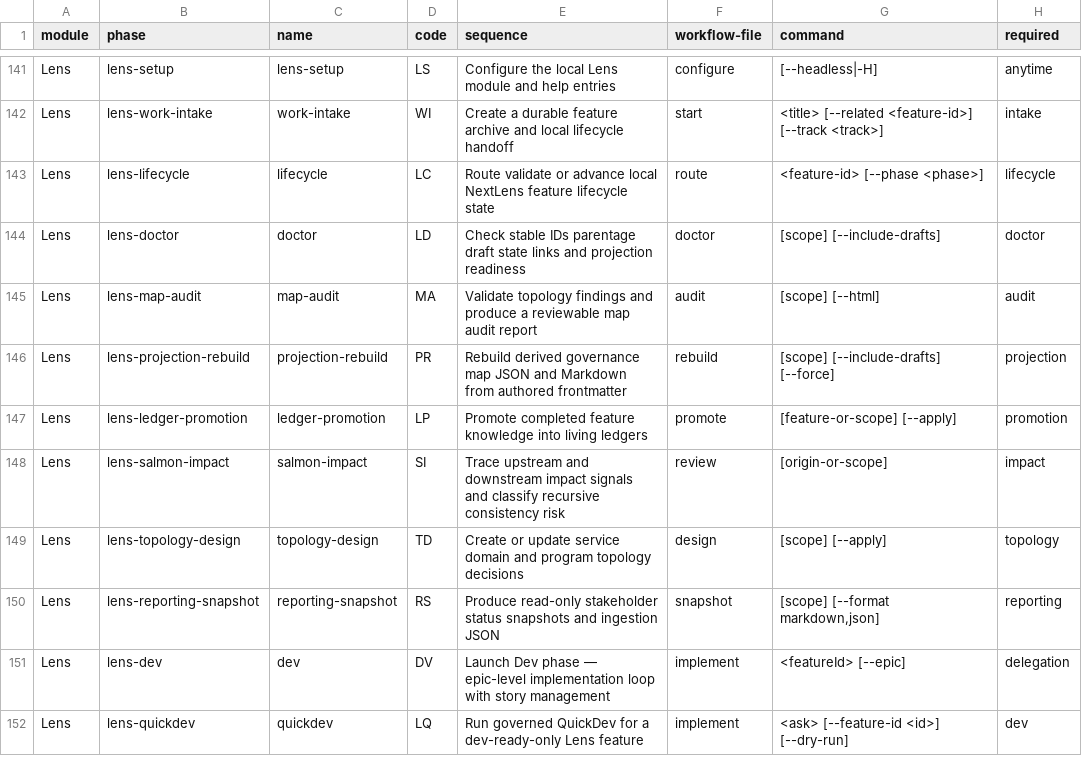
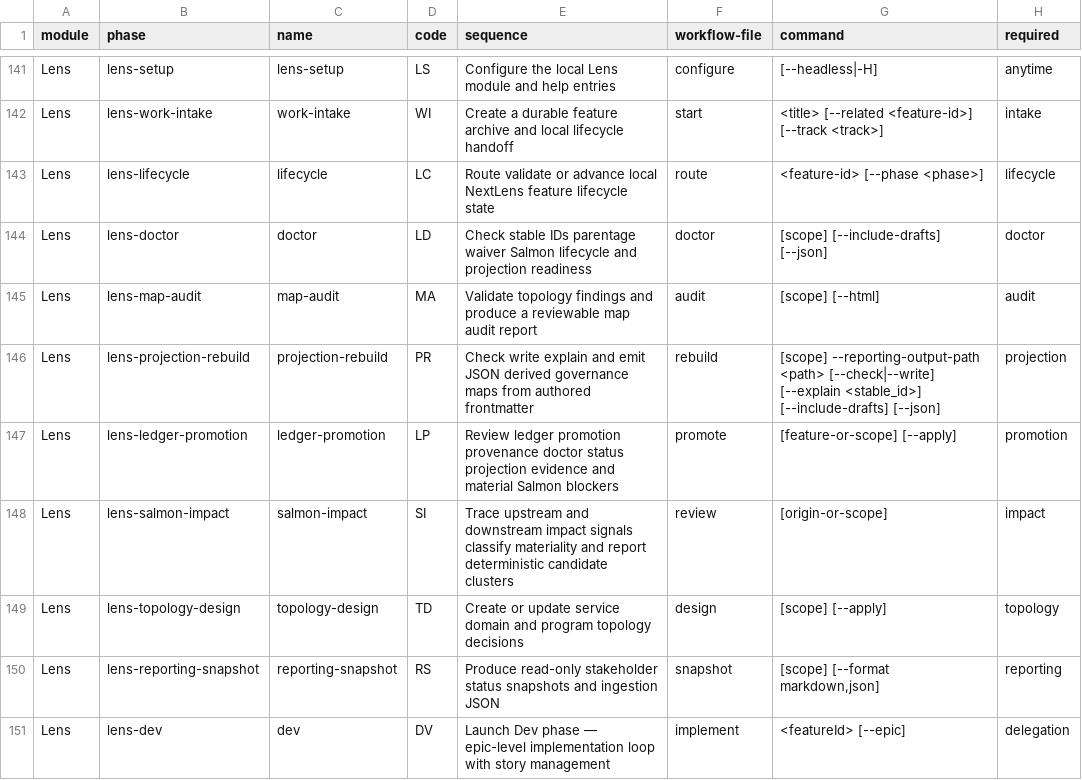
Before and after one commit to crisweber2600/Lens.Core.Release, a CSV file: _bmad/_config/bmad-help.csv, drawn as a sheet; only a part is shown, gaps mark what is left out; the shorter side is filled out with more unchanged rows; the diff names each change by its address in the sheet, - before the commit and + after, or states it on an @@ line.

```diff
--- a/_bmad/_config/bmad-help.csv
+++ b/_bmad/_config/bmad-help.csv
-E144 (sequence): …IDs parentage draft state links and projection…
+E144 (sequence): …IDs parentage waiver Salmon lifecycle and projection…
-G144 (command): [scope] [--include-drafts]
+G144 (command): [scope] [--include-drafts] [--json]
-E146 (sequence): Rebuild derived governance map JSON and Markdown from authored…
+E146 (sequence): Check write explain and emit JSON derived governance maps from authored…
-G146 (command): [scope] [--include-drafts] [--force]
+G146 (command): [scope] --reporting-output-path <path> [--check|--write] [--explain <stable_id>] [--include-drafts] [--json]
-E147 (sequence): Promote completed feature knowledge into living ledgers
+E147 (sequence): Review ledger promotion provenance doctor status projection evidence and material Salmon blockers
-E148 (sequence): …impact signals and classify recursive consistency risk
+E148 (sequence): …impact signals classify materiality and report deterministic candidate clusters
```
Also changed, not shown: _bmad/lens-work/module-help.csv, 7 other files.
